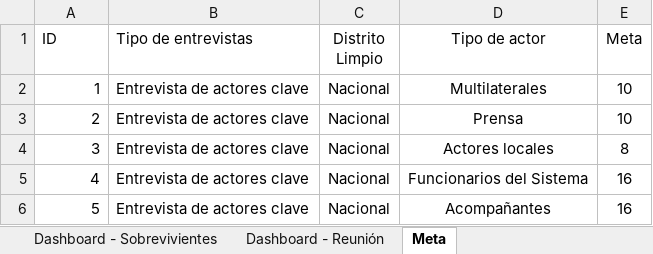
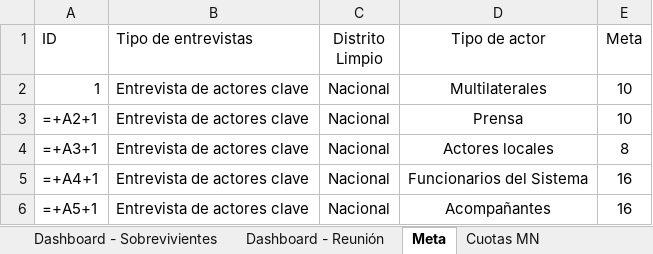
Before and after one commit to apmoncadaa-spec/dashboard-seguimiento-ijm, an Excel workbook: data/APOYO Consultoría - Dashboard - seguimiento piloto cuali.xlsx, sheet Meta, drawn as a sheet; values as stored, in another font and other column widths than the file's, no borders; formulas without a stored value are shown as written; the diff names each change by its address in the sheet, - before the commit and + after, or states it on an @@ line.

```diff
--- a/data/APOYO Consultoría - Dashboard - seguimiento piloto cuali.xlsx (sheet Meta)
+++ b/data/APOYO Consultoría - Dashboard - seguimiento piloto cuali.xlsx (sheet Meta)
+sheet tab: Cuotas MN
-A3 (ID): 2
+A3 (ID): =+A2+1
-A4 (ID): 3
+A4 (ID): =+A3+1
-A5 (ID): 4
+A5 (ID): =+A4+1
-A6 (ID): 5
+A6 (ID): =+A5+1
```
Also changed, not shown: sheet Dashboard - Reunión, sheet Dashboard - Entrevistas, sheet Dashboard - Sobrevivientes, hidden cells, data/BD Personal.xlsx, 12 other files.
